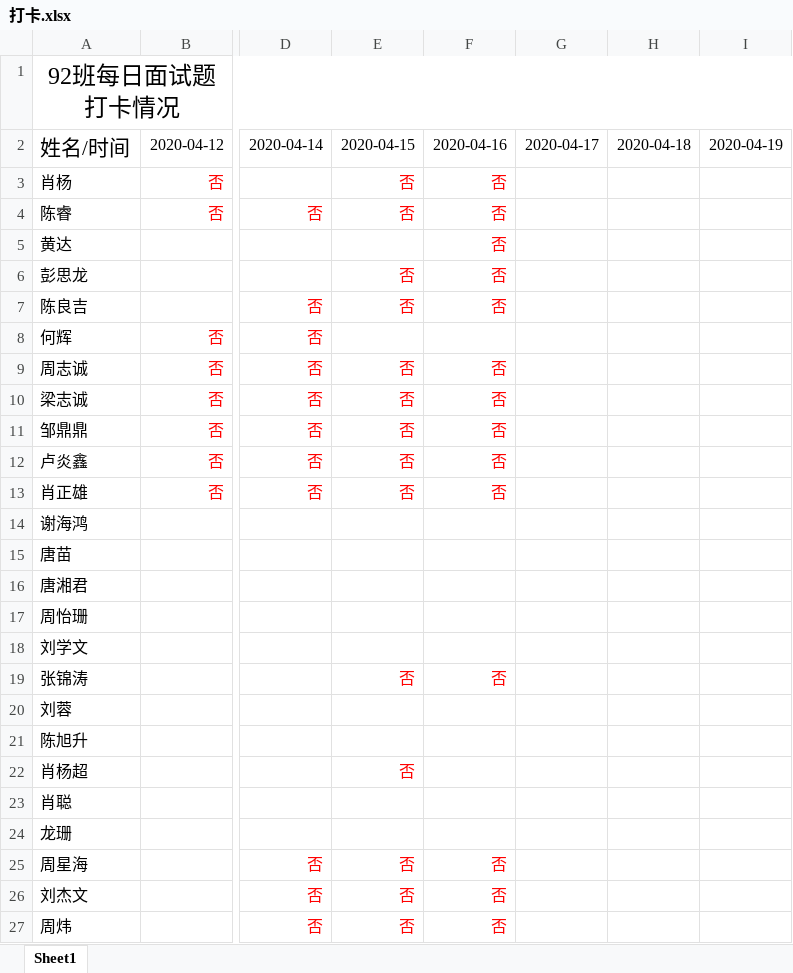
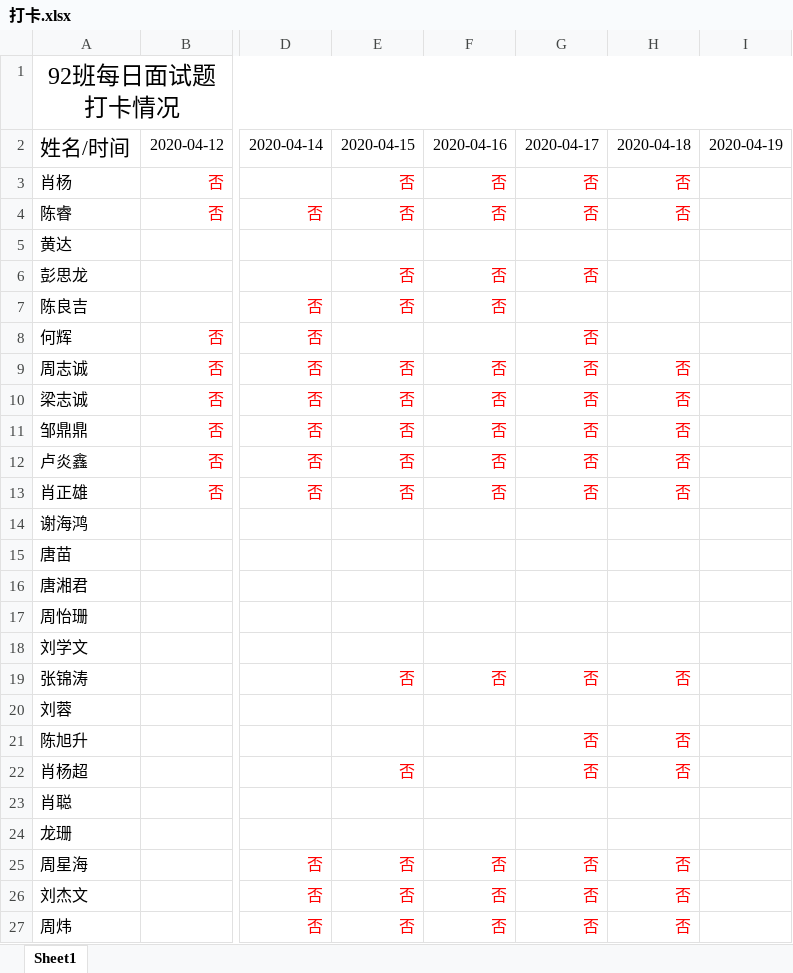
Before and after one commit to yeyunzhou/92project, an Excel workbook: 打卡.xlsx, sheet Sheet1, drawn as a sheet; only a part is shown, gaps mark what is left out; values as stored, in another font and other column widths than the file's, no borders; the diff names each change by its address in the sheet, - before the commit and + after, or states it on an @@ line.

```diff
--- a/打卡.xlsx (sheet Sheet1)
+++ b/打卡.xlsx (sheet Sheet1)
-G3:G4: (empty)
+G3:G4: 否
-H3:H4: (empty)
+H3:H4: 否
-F5: 否
+F5: (empty)
-G6: (empty)
+G6: 否
-G8:G13: (empty)
+G8:G13: 否
-H9:H13: (empty)
+H9:H13: 否
-G19: (empty)
+G19: 否
-H19: (empty)
+H19: 否
-G21:G22: (empty)
+G21:G22: 否
-H21:H22: (empty)
+H21:H22: 否
-G25:G27: (empty)
+G25:G27: 否
-H25:H27: (empty)
+H25:H27: 否
```
Also changed, not shown: 9 other files.
